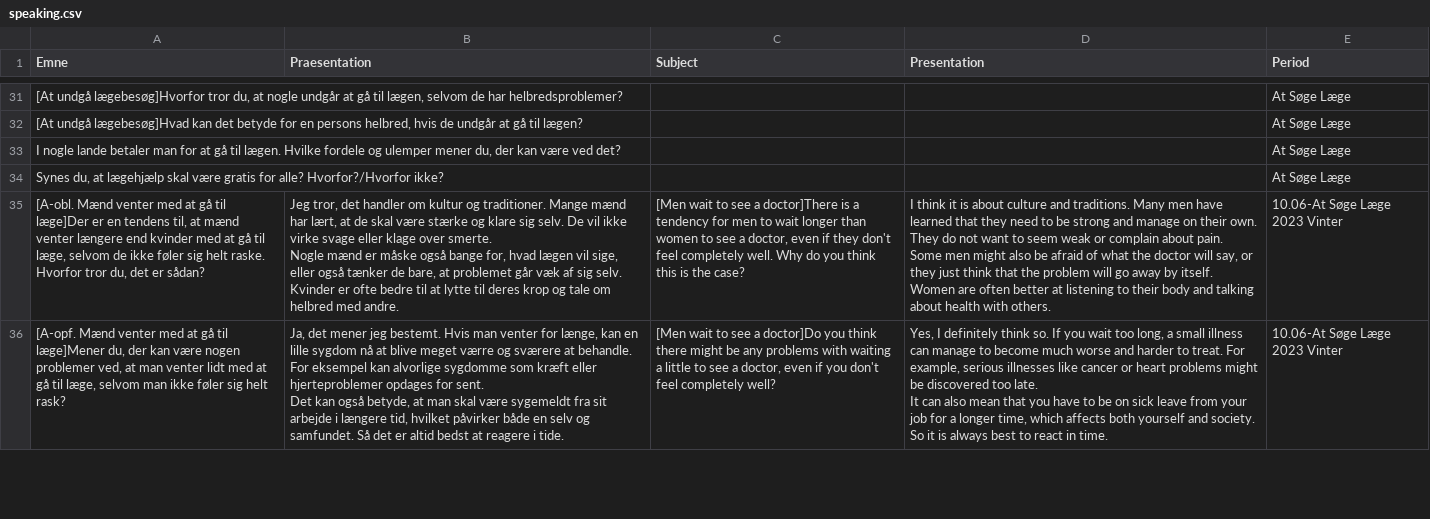
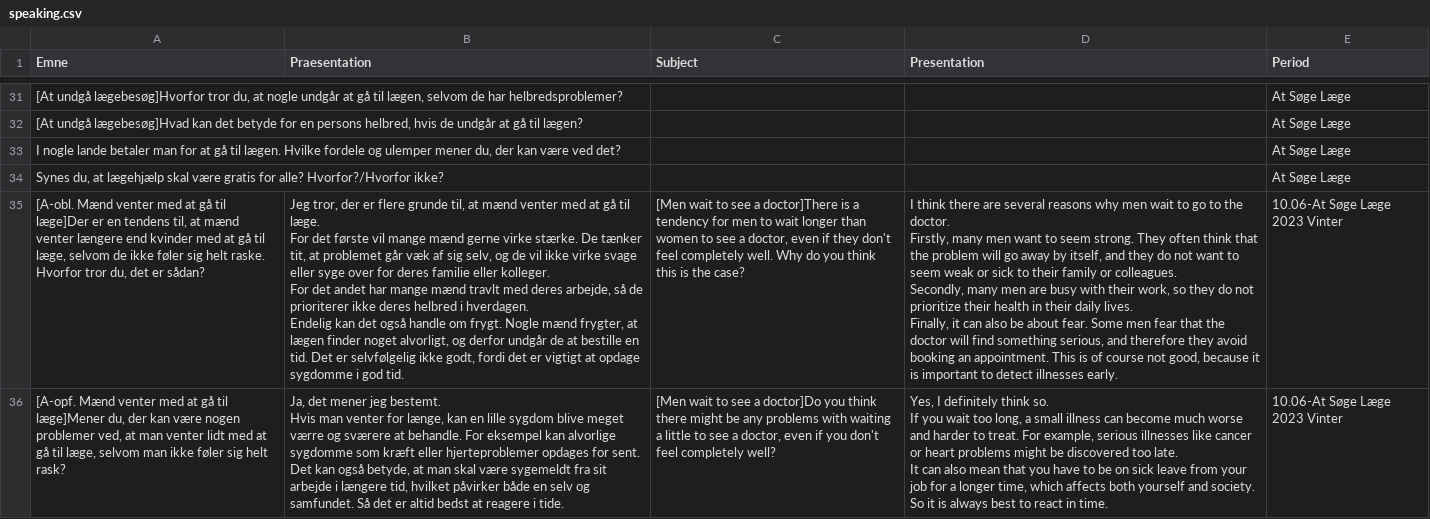
Before and after one commit to emreyurdaor-github/Flashcards, a CSV file: Flashcards/Data/speaking.csv, drawn as a sheet; only a part is shown, gaps mark what is left out; ↵ is a line break in a cell; the diff covers the shown part only; the diff names each change by its address in the sheet, - before the commit and + after, or states it on an @@ line.

```diff
--- a/Flashcards/Data/speaking.csv
+++ b/Flashcards/Data/speaking.csv
-B35 (Praesentation): Jeg tror, det handler om kultur og traditioner. Mange mænd har lært, at de skal være stærke og klare sig selv. De vil ikke virke svage eller klage over smerte. ↵ Nogle mænd er måske også bange for, hvad lægen vil sige, eller også tænker de bare, at problemet går væk af sig selv. Kvinder er ofte bedre til at lytte til deres krop og tale om helbred med andre.
+B35 (Praesentation): Jeg tror, der er flere grunde til, at mænd venter med at gå til læge. ↵ For det første vil mange mænd gerne virke stærke. De tænker tit, at problemet går væk af sig selv, og de vil ikke virke svage eller syge over for deres familie eller kolleger. ↵ For det andet har mange mænd travlt med deres arbejde, så de prioriterer ikke deres helbred i hverdagen. ↵ Endelig kan det også handle om frygt. Nogle mænd frygter, at lægen finder noget alvorligt, og derfor undgår de at bestille en tid. Det er selvfølgelig ikke godt, fordi det er vigtigt at opdage sygdomme i god tid.
-D35 (Presentation): I think it is about culture and traditions. Many men have learned that they need to be strong and manage on their own. They do not want to seem weak or complain about pain. ↵ Some men might also be afraid of what the doctor will say, or they just think that the problem will go away by itself. Women are often better at listening to their body and talking about health with others.
+D35 (Presentation): I think there are several reasons why men wait to go to the doctor. ↵ Firstly, many men want to seem strong. They often think that the problem will go away by itself, and they do not want to seem weak or sick to their family or colleagues. ↵ Secondly, many men are busy with their work, so they do not prioritize their health in their daily lives. ↵ Finally, it can also be about fear. Some men fear that the doctor will find something serious, and therefore they avoid booking an appointment. This is of course not good, because it is important to detect illnesses early.
-B36 (Praesentation): …lille sygdom nå at blive meget…
+B36 (Praesentation): …lille sygdom blive meget…
-D36 (Presentation): …illness can manage to become much…
+D36 (Presentation): …illness can become much…
```
Also changed, not shown: 10 edited cells elsewhere in this file, Flashcards/Data/flashcards.csv, 7 other files.
